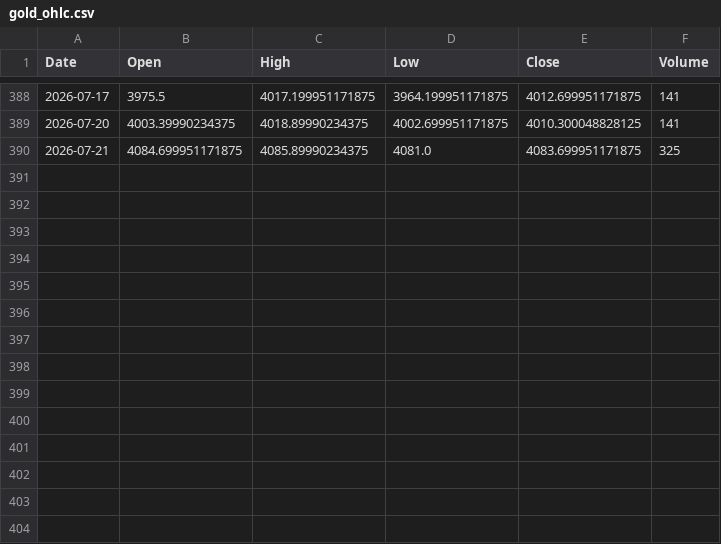
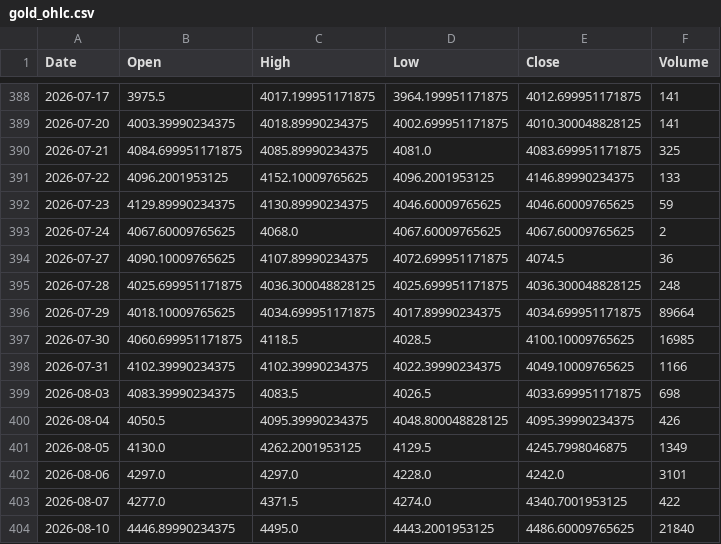
Before and after one commit to geraldinbatubara-cyber/Prediksi-XAU-USD, a CSV file: data/cache/gold_ohlc.csv, drawn as a sheet; only a part is shown, gaps mark what is left out.

```diff
--- a/data/cache/gold_ohlc.csv
+++ b/data/cache/gold_ohlc.csv
@@ -390 +390,15 @@ Date,Open,High,Low,Close,Volume
 2026-07-21,4084.699951171875,4085.89990234375,4081.0,4083.699951171875,325
+2026-07-22,4096.2001953125,4152.10009765625,4096.2001953125,4146.89990234375,133
+2026-07-23,4129.89990234375,4130.89990234375,4046.60009765625,4046.60009765625,59
+2026-07-24,4067.60009765625,4068.0,4067.60009765625,4067.60009765625,2
+2026-07-27,4090.10009765625,4107.89990234375,4072.699951171875,4074.5,36
+2026-07-28,4025.699951171875,4036.300048828125,4025.699951171875,4036.300048828125,248
+2026-07-29,4018.10009765625,4034.699951171875,4017.89990234375,4034.699951171875,89664
+2026-07-30,4060.699951171875,4118.5,4028.5,4100.10009765625,16985
+2026-07-31,4102.39990234375,4102.39990234375,4022.39990234375,4049.10009765625,1166
+2026-08-03,4083.39990234375,4083.5,4026.5,4033.699951171875,698
+2026-08-04,4050.5,4095.39990234375,4048.800048828125,4095.39990234375,426
+2026-08-05,4130.0,4262.2001953125,4129.5,4245.7998046875,1349
+2026-08-06,4297.0,4297.0,4228.0,4242.0,3101
+2026-08-07,4277.0,4371.5,4274.0,4340.7001953125,422
+2026-08-10,4446.89990234375,4495.0,4443.2001953125,4486.60009765625,21840
```
Also changed, not shown: data/cache/market_data.csv, 1 other file.
